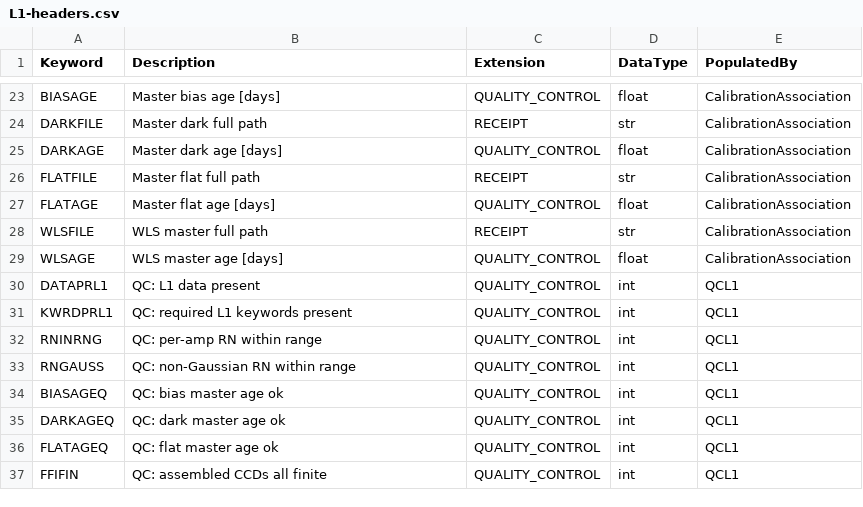
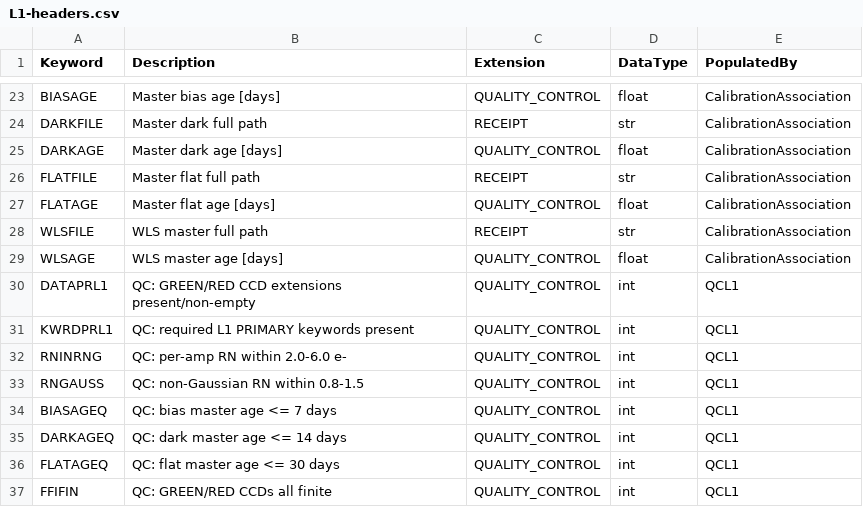
Before and after one commit to Keck-DataReductionPipelines/KPF-Pipeline, a CSV file: kpfpipe/data_models/config/L1-headers.csv, drawn as a sheet; only a part is shown, gaps mark what is left out.

```diff
--- a/kpfpipe/data_models/config/L1-headers.csv
+++ b/kpfpipe/data_models/config/L1-headers.csv
@@ -29,9 +29,9 @@ WLSFILE,WLS master full path,RECEIPT,str,CalibrationAssociation
 WLSAGE,WLS master age [days],QUALITY_CONTROL,float,CalibrationAssociation
-DATAPRL1,QC: L1 data present,QUALITY_CONTROL,int,QCL1
-KWRDPRL1,QC: required L1 keywords present,QUALITY_CONTROL,int,QCL1
-RNINRNG,QC: per-amp RN within range,QUALITY_CONTROL,int,QCL1
-RNGAUSS,QC: non-Gaussian RN within range,QUALITY_CONTROL,int,QCL1
-BIASAGEQ,QC: bias master age ok,QUALITY_CONTROL,int,QCL1
-DARKAGEQ,QC: dark master age ok,QUALITY_CONTROL,int,QCL1
-FLATAGEQ,QC: flat master age ok,QUALITY_CONTROL,int,QCL1
-FFIFIN,QC: assembled CCDs all finite,QUALITY_CONTROL,int,QCL1
+DATAPRL1,QC: GREEN/RED CCD extensions present/non-empty,QUALITY_CONTROL,int,QCL1
+KWRDPRL1,QC: required L1 PRIMARY keywords present,QUALITY_CONTROL,int,QCL1
+RNINRNG,QC: per-amp RN within 2.0-6.0 e-,QUALITY_CONTROL,int,QCL1
+RNGAUSS,QC: non-Gaussian RN within 0.8-1.5,QUALITY_CONTROL,int,QCL1
+BIASAGEQ,QC: bias master age <= 7 days,QUALITY_CONTROL,int,QCL1
+DARKAGEQ,QC: dark master age <= 14 days,QUALITY_CONTROL,int,QCL1
+FLATAGEQ,QC: flat master age <= 30 days,QUALITY_CONTROL,int,QCL1
+FFIFIN,QC: GREEN/RED CCDs all finite,QUALITY_CONTROL,int,QCL1
```
Also changed, not shown: kpfpipe/data_models/config/L0-headers.csv, kpfpipe/data_models/config/L2-headers.csv, 7 other files.
